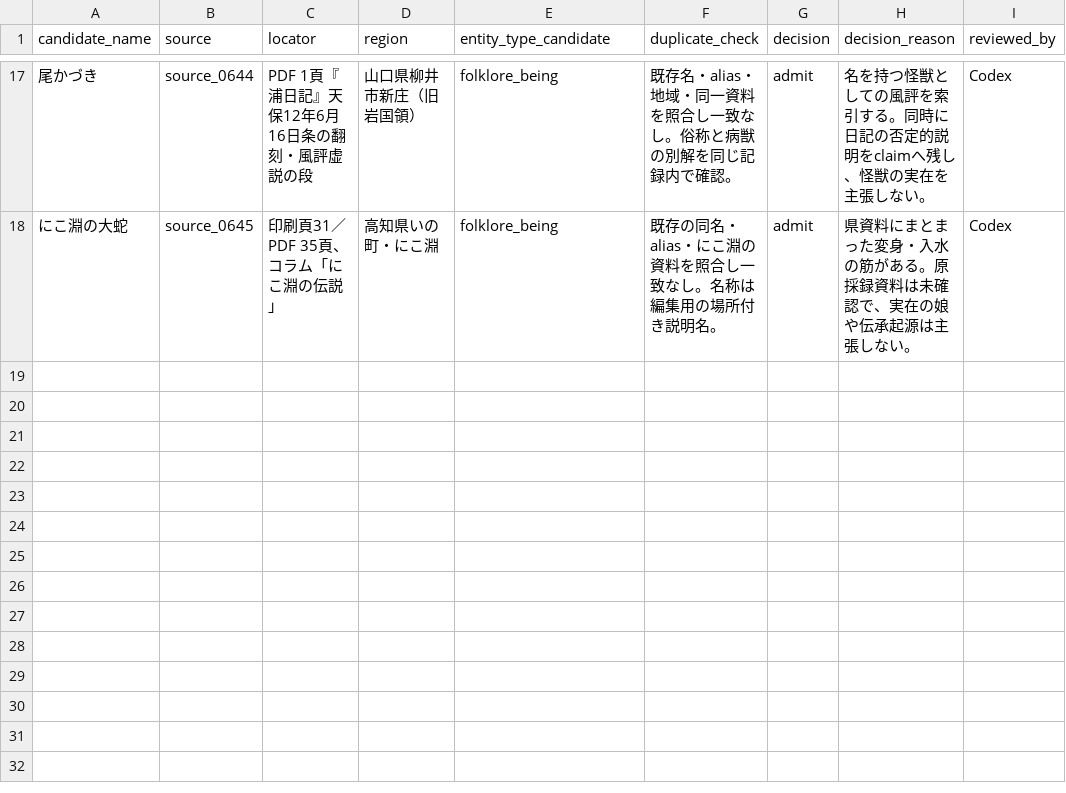
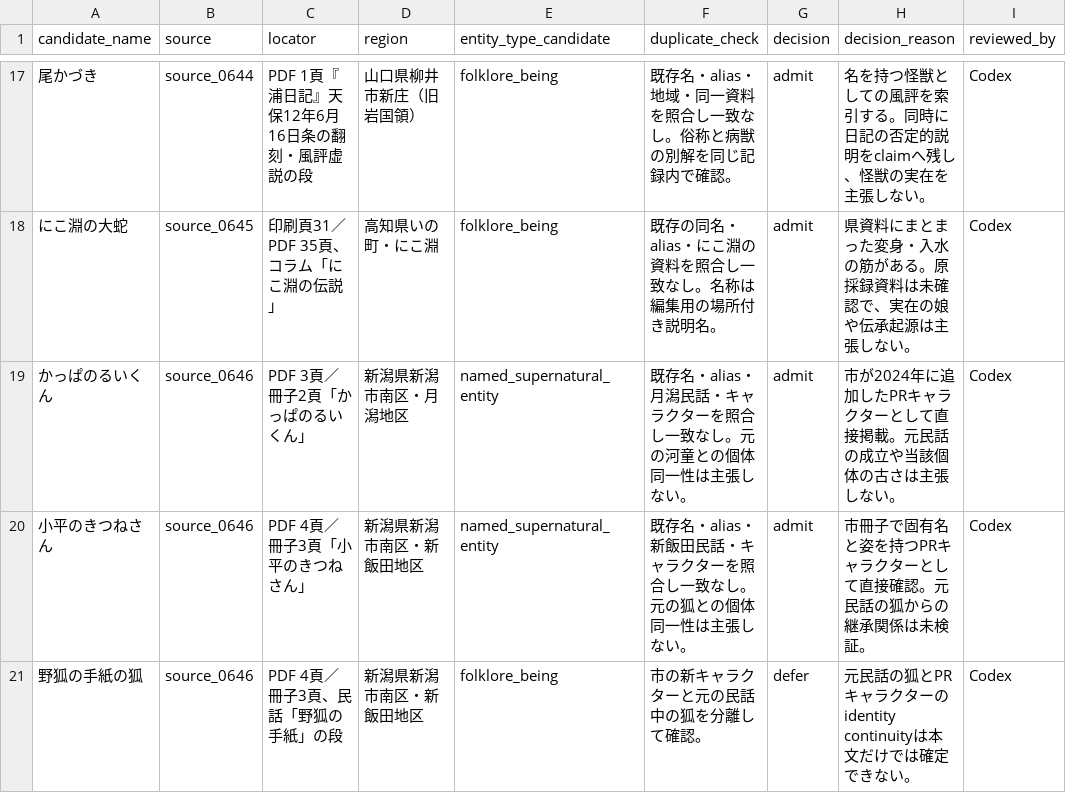
Before and after one commit to Anko-romochi/japan-yokai-index, a CSV file: research/long-run-1000/candidate-queue-0900.csv, drawn as a sheet; only a part is shown, gaps mark what is left out.

Commit message:
Index two Niigata folklore-inspired yokai characters

```diff
--- a/research/long-run-1000/candidate-queue-0900.csv
+++ b/research/long-run-1000/candidate-queue-0900.csv
@@ -18 +18,4 @@ candidate_name,source,locator,region,entity_type_candidate,duplicate_check,decis
 にこ淵の大蛇,source_0645,印刷頁31／PDF 35頁、コラム「にこ淵の伝説」,高知県いの町・にこ淵,folklore_being,既存の同名・alias・にこ淵の資料を照合し一致なし。名称は編集用の場所付き説明名。,admit,県資料にまとまった変身・入水の筋がある。原採録資料は未確認で、実在の娘や伝承起源は主張しない。,Codex
+かっぱのるいくん,source_0646,PDF 3頁／冊子2頁「かっぱのるいくん」,新潟県新潟市南区・月潟地区,named_supernatural_entity,既存名・alias・月潟民話・キャラクターを照合し一致なし。元の河童との個体同一性は主張しない。,admit,市が2024年に追加したPRキャラクターとして直接掲載。元民話の成立や当該個体の古さは主張しない。,Codex
+小平のきつねさん,source_0646,PDF 4頁／冊子3頁「小平のきつねさん」,新潟県新潟市南区・新飯田地区,named_supernatural_entity,既存名・alias・新飯田民話・キャラクターを照合し一致なし。元の狐との個体同一性は主張しない。,admit,市冊子で固有名と姿を持つPRキャラクターとして直接確認。元民話の狐からの継承関係は未検証。,Codex
+野狐の手紙の狐,source_0646,PDF 4頁／冊子3頁、民話「野狐の手紙」の段,新潟県新潟市南区・新飯田地区,folklore_being,市の新キャラクターと元の民話中の狐を分離して確認。,defer,元民話の狐とPRキャラクターのidentity continuityは本文だけでは確定できない。,Codex
```
Also changed, not shown: 3 other files.
